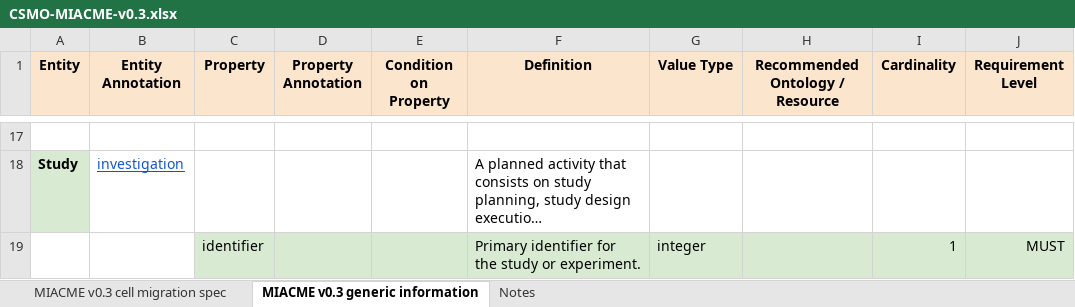
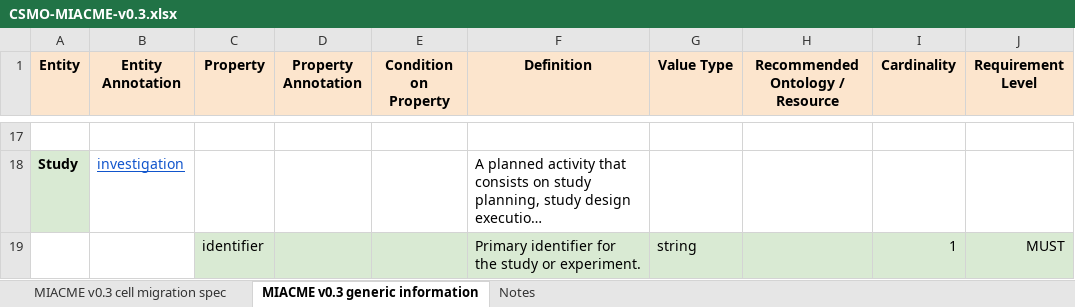
Before and after one commit to CellMigStandOrg/MIACME, an Excel workbook: v0.3/checklist/CSMO-MIACME-v0.3.xlsx, sheet MIACME v0.3 generic information, drawn as a sheet; only a part is shown, gaps mark what is left out; long unchanged cells end in …; values as stored, in another font and other column widths than the file's, no borders; charts and pictures not drawn; the diff covers the shown part only; the diff names each change by its address in the sheet, - before the commit and + after, or states it on an @@ line.

```diff
--- a/v0.3/checklist/CSMO-MIACME-v0.3.xlsx (sheet MIACME v0.3 generic information)
+++ b/v0.3/checklist/CSMO-MIACME-v0.3.xlsx (sheet MIACME v0.3 generic information)
-G19 (Value Type): integer
+G19 (Value Type): string
```
Also changed, not shown: 1 added row and 1 edited cell elsewhere in this sheet, sheet MIACME v0.3 cell migration spec, charts or pictures, 4 other files.
